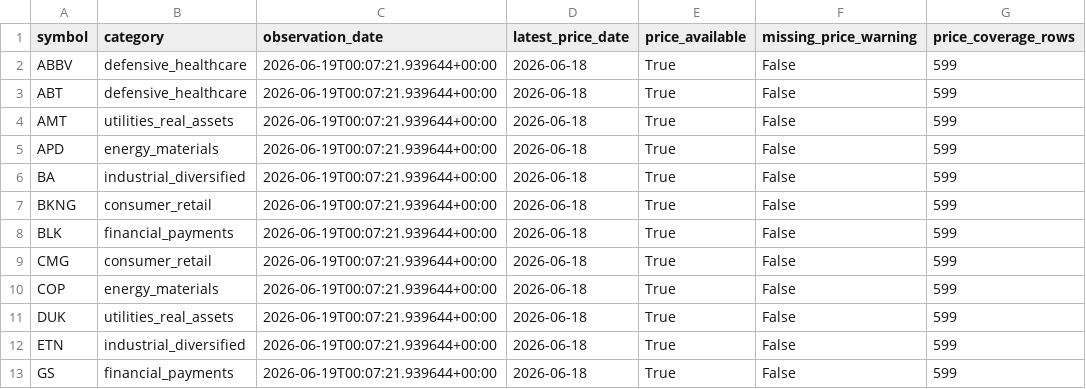
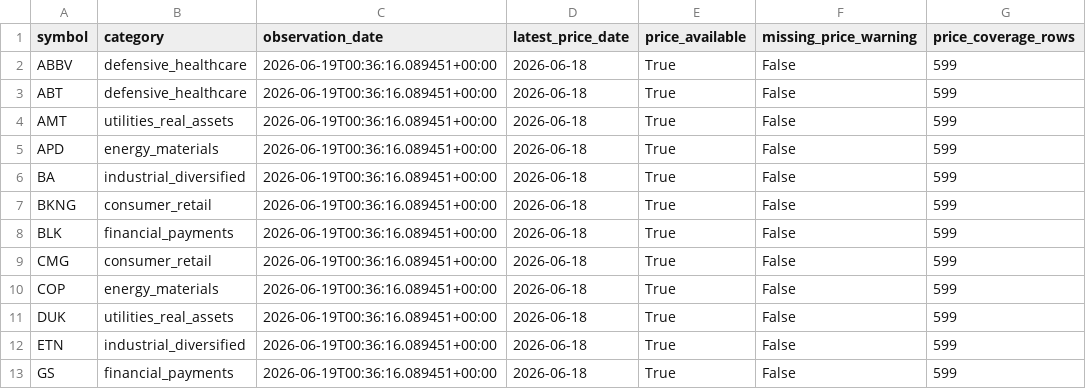
Before and after one commit to susiyuan5/suinvestment, a CSV file: research/results/phase6s/shadow-observation-log.csv, drawn as a sheet; only a part is shown; the diff names each change by its address in the sheet, - before the commit and + after, or states it on an @@ line.

Commit message:
Add Phase 6T shadow observation governance

```diff
--- a/research/results/phase6s/shadow-observation-log.csv
+++ b/research/results/phase6s/shadow-observation-log.csv
-C2:C13 (observation_date): 2026-06-19T00:07:21.939644+00:00
+C2:C13 (observation_date): 2026-06-19T00:36:16.089451+00:00
```
Also changed, not shown: 11 other files.
